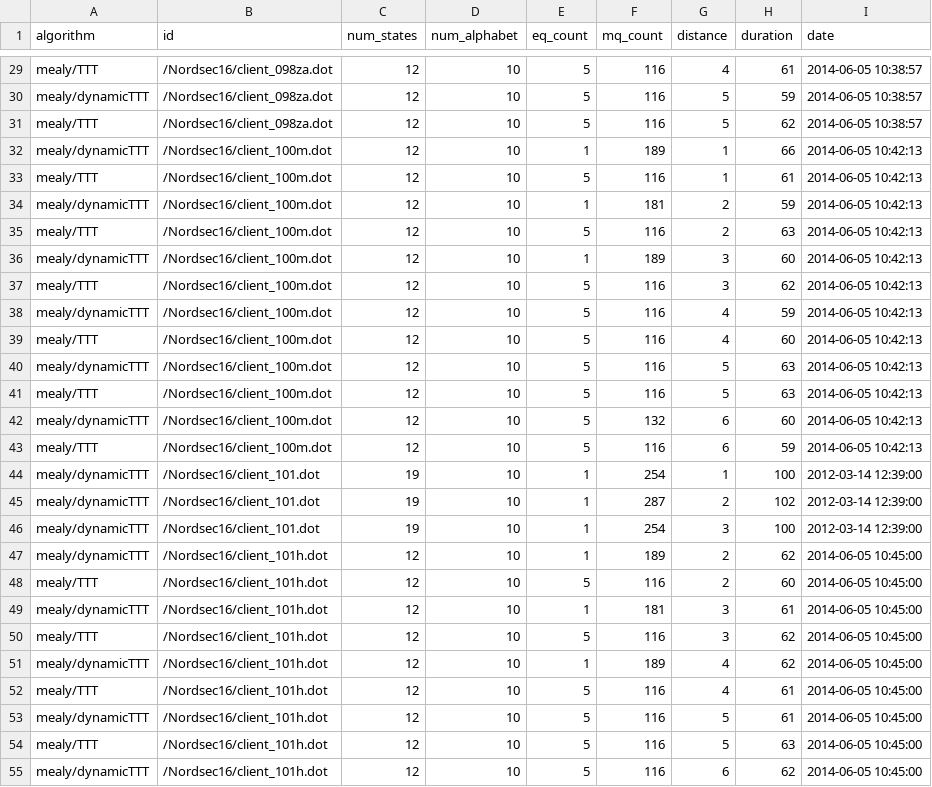
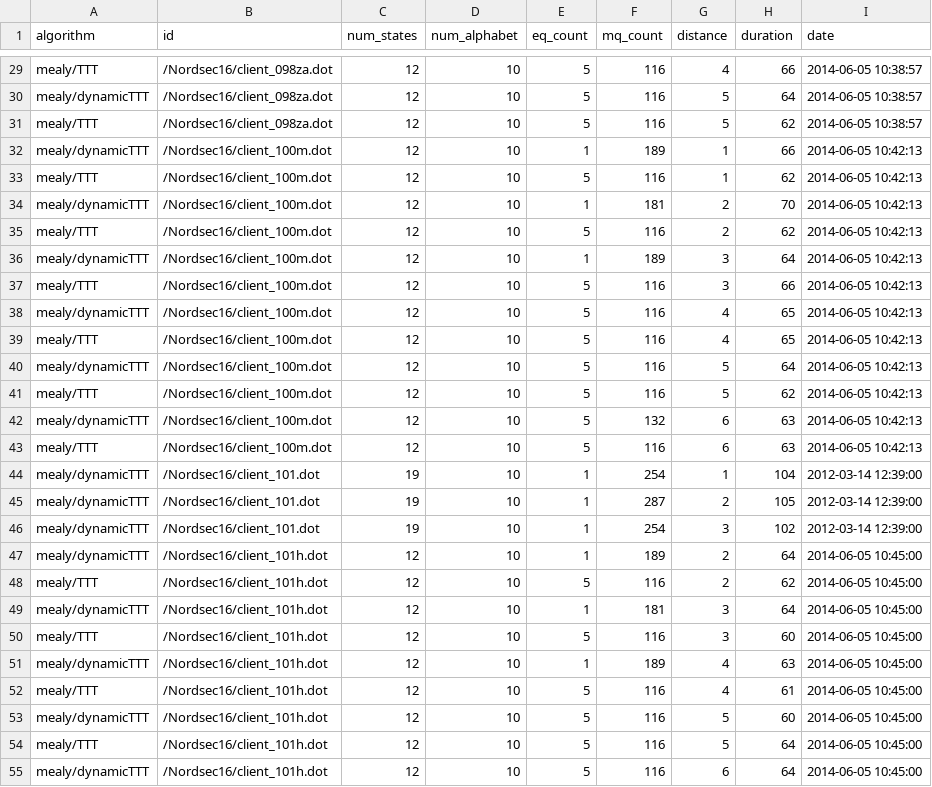
Before and after one commit to RosaHosseini/DynamicTTT, a CSV file: results/moore/data/WP/OPEN_SSL_CLIENT.csv, drawn as a sheet; only a part is shown, gaps mark what is left out; the diff covers the shown part only; the diff names each change by its address in the sheet, - before the commit and + after, or states it on an @@ line.

```diff
--- a/results/moore/data/WP/OPEN_SSL_CLIENT.csv
+++ b/results/moore/data/WP/OPEN_SSL_CLIENT.csv
-H29 (duration): 61
+H29 (duration): 66
-H30 (duration): 59
+H30 (duration): 64
-H33 (duration): 61
+H33 (duration): 62
-H34 (duration): 59
+H34 (duration): 70
-H35 (duration): 63
+H35 (duration): 62
-H36 (duration): 60
+H36 (duration): 64
-H37 (duration): 62
+H37 (duration): 66
-H38 (duration): 59
+H38 (duration): 65
-H39 (duration): 60
+H39 (duration): 65
-H40 (duration): 63
+H40 (duration): 64
-H41 (duration): 63
+H41 (duration): 62
-H42 (duration): 60
+H42 (duration): 63
-H43 (duration): 59
+H43 (duration): 63
-H44 (duration): 100
+H44 (duration): 104
-H45 (duration): 102
+H45 (duration): 105
-H46 (duration): 100
+H46 (duration): 102
-H47 (duration): 62
+H47 (duration): 64
-H48 (duration): 60
+H48 (duration): 62
-H49 (duration): 61
+H49 (duration): 64
-H50 (duration): 62
+H50 (duration): 60
-H51 (duration): 62
+H51 (duration): 63
-H53 (duration): 61
+H53 (duration): 60
-H54 (duration): 63
+H54 (duration): 64
-H55 (duration): 62
+H55 (duration): 64
```
Also changed, not shown: 51 edited cells elsewhere in this file, 4 other files.
